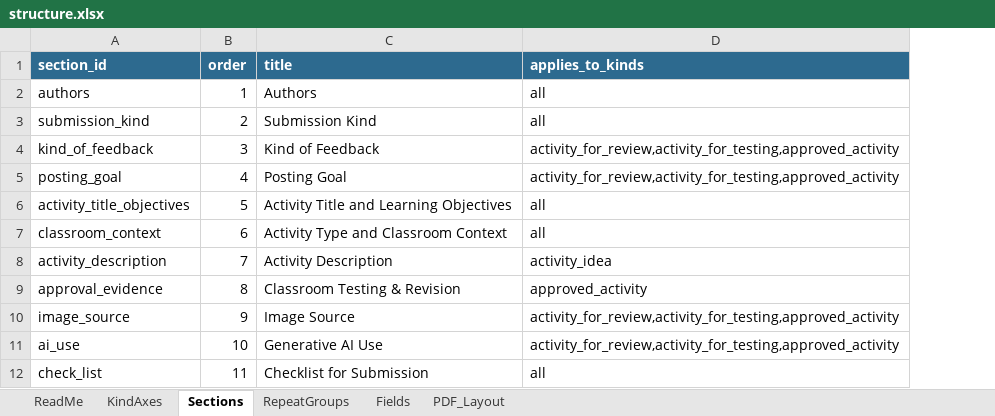
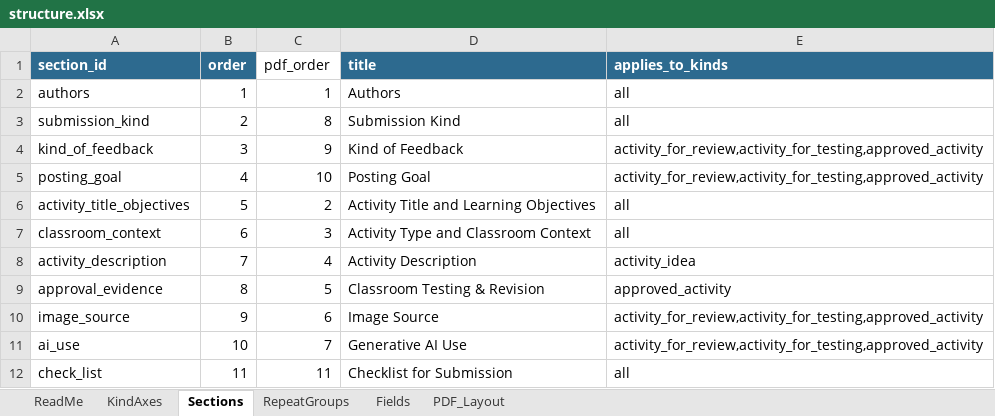
Before and after one commit to sgarrettroe/pac-submission-form, an Excel workbook: structure.xlsx, sheet Sections, drawn as a sheet; values as stored, in another font and other column widths than the file's, no borders; the diff names each change by its address in the sheet, - before the commit and + after, or states it on an @@ line.

Commit message:
feat: make pdf order and form order independent

```diff
--- a/structure.xlsx (sheet Sections)
+++ b/structure.xlsx (sheet Sections)
+column C (pdf_order), rows 2-12: 1 | 8 | 9 | 10 | 2 | 3 | 4 | 5 | 6 | 7 | 11
```
Also changed, not shown: 3 other files.
